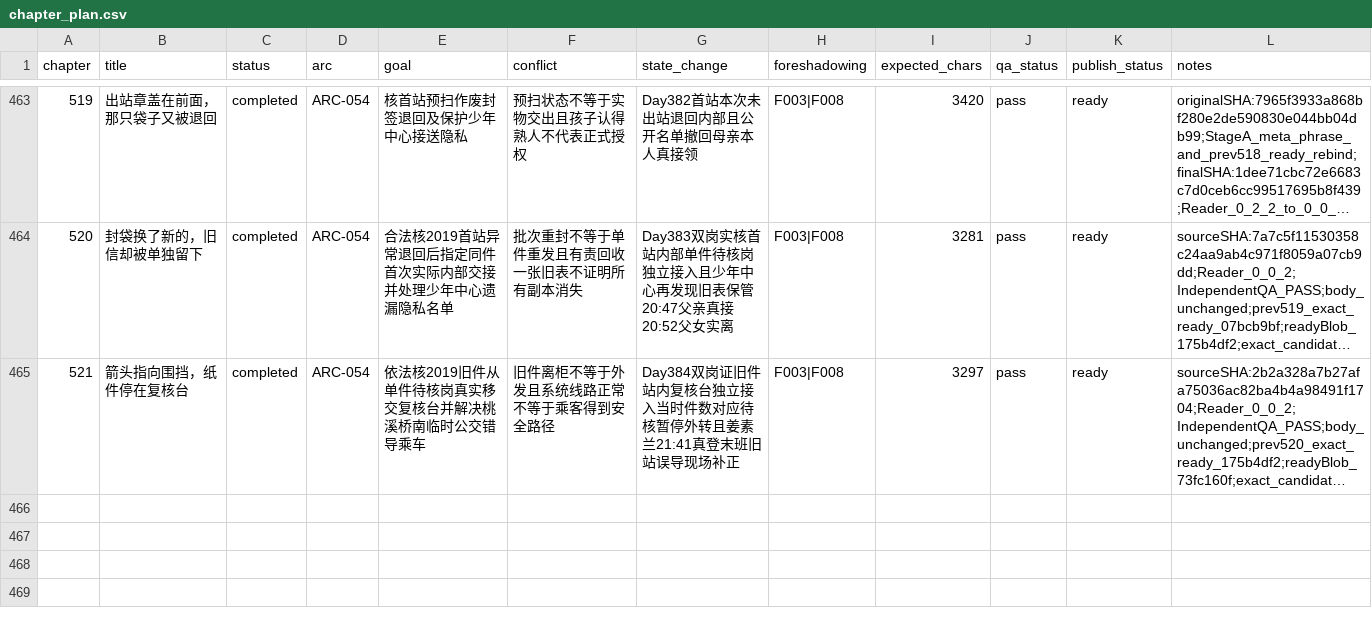
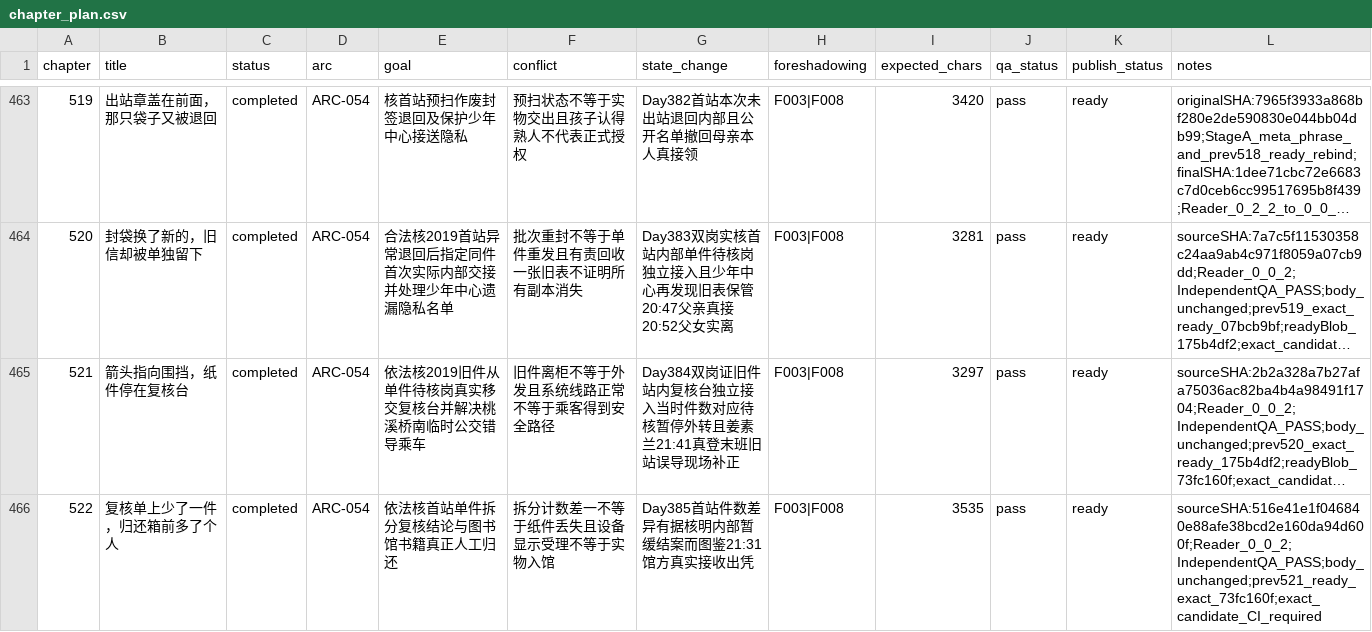
Before and after one commit to GcMin/fanqie-novel, a CSV file: plans/chapter_plan.csv, drawn as a sheet; only a part is shown, gaps mark what is left out; long unchanged cells end in …; the diff names each change by its address in the sheet, - before the commit and + after, or states it on an @@ line.

```diff
--- a/plans/chapter_plan.csv
+++ b/plans/chapter_plan.csv
+row 466: 522 | 复核单上少了一件，归还箱前多了个人 | completed | ARC-054 | 依法核首站单件拆分复核结论与图书馆书籍真正人工归还 | 拆分计数差一不等于纸件丢失且设备显示受理不等于实物入馆 | Day385首站件数差异有据核明内部暂缓结案而图鉴21:31馆方真实接收出凭 | F003|F008 | 3535 | pass | ready | sourceSHA:516e41e1f046840e88afe38bcd2e160da94d600f;Reader_0_0_2;IndependentQA_PASS;body_unchanged;prev521_ready_exact_73fc160f;exact_candidate_CI_required
```
Also changed, not shown: memory/foreshadowing.csv, memory/timeline.csv, 11 other files.
